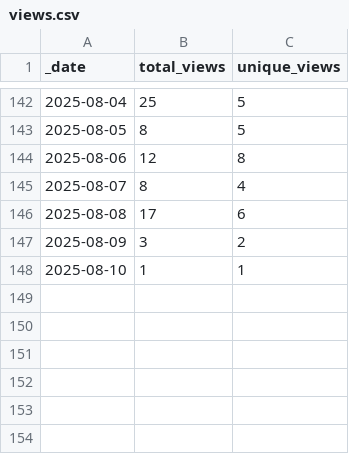
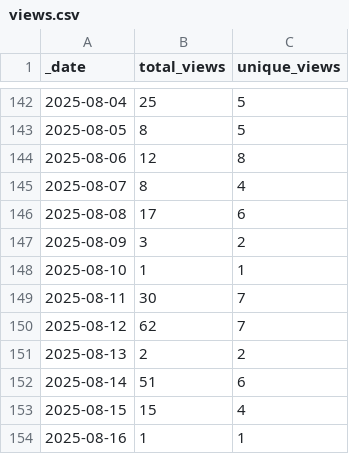
Before and after one commit to Breeding-Insight/BIGapp, a CSV file: traffic/views.csv, drawn as a sheet; only a part is shown, gaps mark what is left out.

Commit message:
GitHub traffic

```diff
--- a/traffic/views.csv
+++ b/traffic/views.csv
@@ -148 +148,7 @@ _date,total_views,unique_views
 2025-08-10,1,1
+2025-08-11,30,7
+2025-08-12,62,7
+2025-08-13,2,2
+2025-08-14,51,6
+2025-08-15,15,4
+2025-08-16,1,1
```
Also changed, not shown: traffic/clones.csv, 1 other file.
